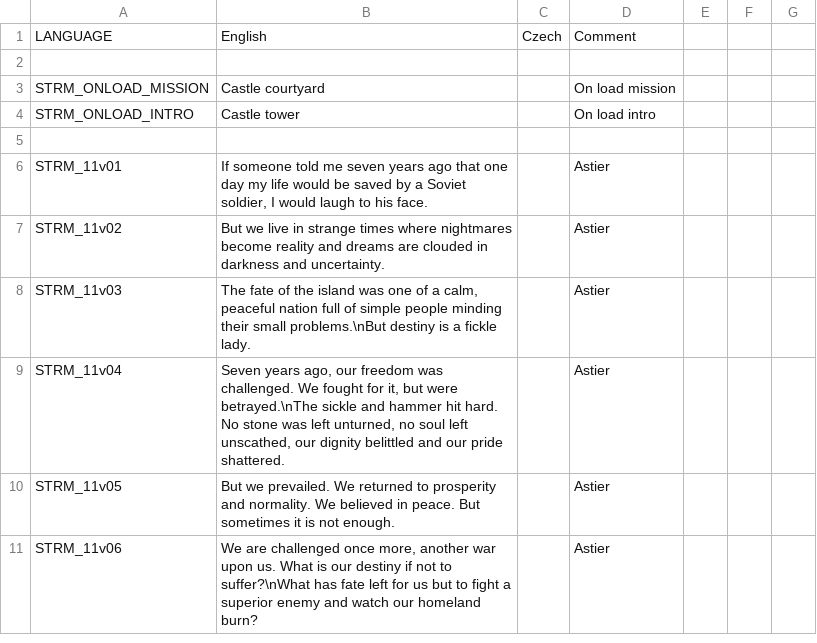
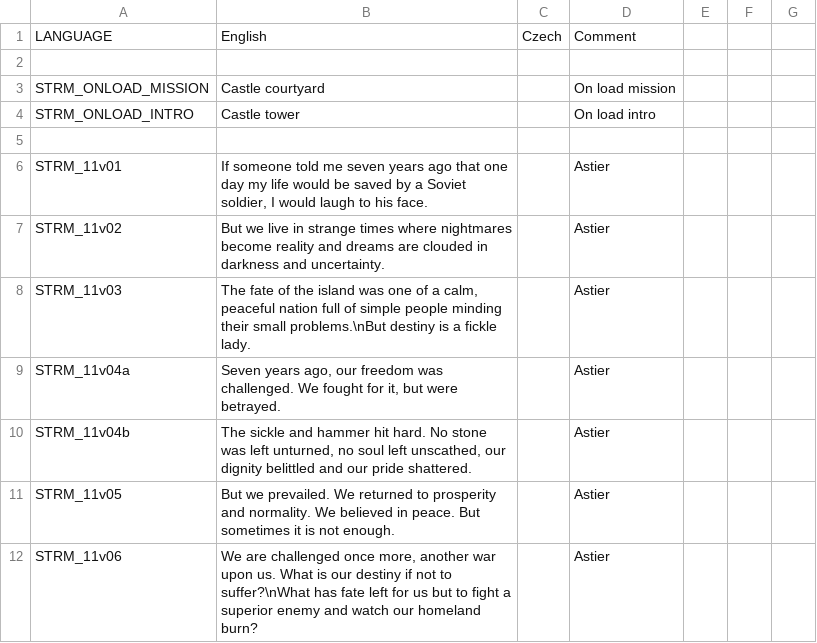
Before and after one commit to Kossyr/dawn, a CSV file: Missions/11SettingSail.Eden/stringtable.csv, drawn as a sheet; only a part is shown.

```diff
--- a/Missions/11SettingSail.Eden/stringtable.csv
+++ b/Missions/11SettingSail.Eden/stringtable.csv
@@ -8,3 +8,4 @@ STRM_11v02,"But we live in strange times where nightmares become reality and dre
 STRM_11v03,"The fate of the island was one of a calm, peaceful nation full of simple people minding their small problems.\nBut destiny is a fickle lady.","",Astier
-STRM_11v04,"Seven years ago, our freedom was challenged. We fought for it, but were betrayed.\nThe sickle and hammer hit hard. No stone was left unturned, no soul left unscathed, our dignity belittled and our pride shattered.","",Astier
+STRM_11v04a,"Seven years ago, our freedom was challenged. We fought for it, but were betrayed.","",Astier
+STRM_11v04b,"The sickle and hammer hit hard. No stone was left unturned, no soul left unscathed, our dignity belittled and our pride shattered.","",Astier
 STRM_11v05,"But we prevailed. We returned to prosperity and normality. We believed in peace. But sometimes it is not enough.","",Astier
```
Also changed, not shown: 15 other files.
